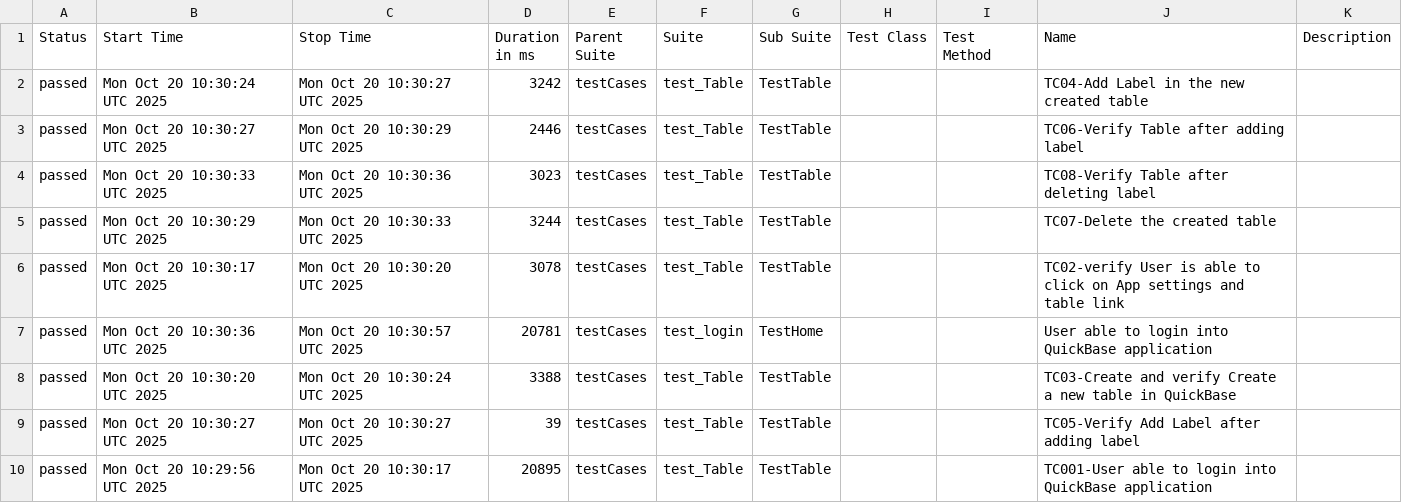
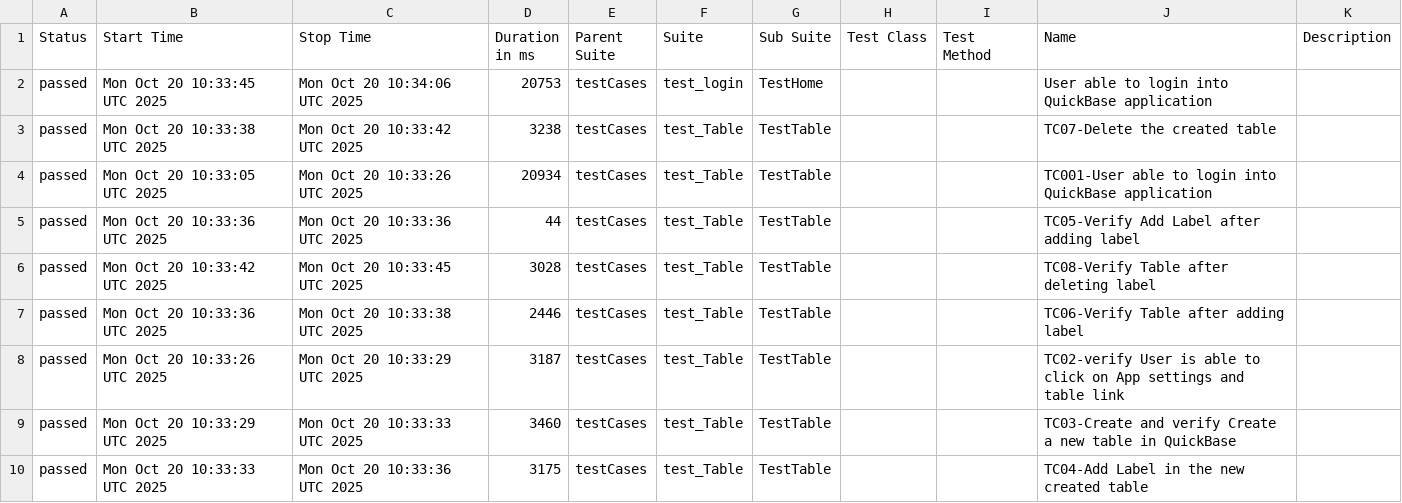
Before and after one commit to Aruna-gowda/quickBase, a CSV file: data/suites.csv, drawn as a sheet.

```diff
--- a/data/suites.csv
+++ b/data/suites.csv
@@ -1,10 +1,10 @@
 "Status","Start Time","Stop Time","Duration in ms","Parent Suite","Suite","Sub Suite","Test Class","Test Method","Name","Description"
-"passed","Mon Oct 20 10:30:24 UTC 2025","Mon Oct 20 10:30:27 UTC 2025","3242","testCases","test_Table","TestTable","","","TC04-Add Label in the new created table",""
-"passed","Mon Oct 20 10:30:27 UTC 2025","Mon Oct 20 10:30:29 UTC 2025","2446","testCases","test_Table","TestTable","","","TC06-Verify Table after adding label",""
-"passed","Mon Oct 20 10:30:33 UTC 2025","Mon Oct 20 10:30:36 UTC 2025","3023","testCases","test_Table","TestTable","","","TC08-Verify Table after deleting label",""
-"passed","Mon Oct 20 10:30:29 UTC 2025","Mon Oct 20 10:30:33 UTC 2025","3244","testCases","test_Table","TestTable","","","TC07-Delete the created table",""
-"passed","Mon Oct 20 10:30:17 UTC 2025","Mon Oct 20 10:30:20 UTC 2025","3078","testCases","test_Table","TestTable","","","TC02-verify User is able to click on App settings and table link",""
-"passed","Mon Oct 20 10:30:36 UTC 2025","Mon Oct 20 10:30:57 UTC 2025","20781","testCases","test_login","TestHome","","","User able to login into QuickBase application",""
-"passed","Mon Oct 20 10:30:20 UTC 2025","Mon Oct 20 10:30:24 UTC 2025","3388","testCases","test_Table","TestTable","","","TC03-Create and verify Create a new table in QuickBase",""
-"passed","Mon Oct 20 10:30:27 UTC 2025","Mon Oct 20 10:30:27 UTC 2025","39","testCases","test_Table","TestTable","","","TC05-Verify Add Label after adding label",""
-"passed","Mon Oct 20 10:29:56 UTC 2025","Mon Oct 20 10:30:17 UTC 2025","20895","testCases","test_Table","TestTable","","","TC001-User able to login into QuickBase application",""
+"passed","Mon Oct 20 10:33:45 UTC 2025","Mon Oct 20 10:34:06 UTC 2025","20753","testCases","test_login","TestHome","","","User able to login into QuickBase application",""
+"passed","Mon Oct 20 10:33:38 UTC 2025","Mon Oct 20 10:33:42 UTC 2025","3238","testCases","test_Table","TestTable","","","TC07-Delete the created table",""
+"passed","Mon Oct 20 10:33:05 UTC 2025","Mon Oct 20 10:33:26 UTC 2025","20934","testCases","test_Table","TestTable","","","TC001-User able to login into QuickBase application",""
+"passed","Mon Oct 20 10:33:36 UTC 2025","Mon Oct 20 10:33:36 UTC 2025","44","testCases","test_Table","TestTable","","","TC05-Verify Add Label after adding label",""
+"passed","Mon Oct 20 10:33:42 UTC 2025","Mon Oct 20 10:33:45 UTC 2025","3028","testCases","test_Table","TestTable","","","TC08-Verify Table after deleting label",""
+"passed","Mon Oct 20 10:33:36 UTC 2025","Mon Oct 20 10:33:38 UTC 2025","2446","testCases","test_Table","TestTable","","","TC06-Verify Table after adding label",""
+"passed","Mon Oct 20 10:33:26 UTC 2025","Mon Oct 20 10:33:29 UTC 2025","3187","testCases","test_Table","TestTable","","","TC02-verify User is able to click on App settings and table link",""
+"passed","Mon Oct 20 10:33:29 UTC 2025","Mon Oct 20 10:33:33 UTC 2025","3460","testCases","test_Table","TestTable","","","TC03-Create and verify Create a new table in QuickBase",""
+"passed","Mon Oct 20 10:33:33 UTC 2025","Mon Oct 20 10:33:36 UTC 2025","3175","testCases","test_Table","TestTable","","","TC04-Add Label in the new created table",""
```
Also changed, not shown: 31 other files.
